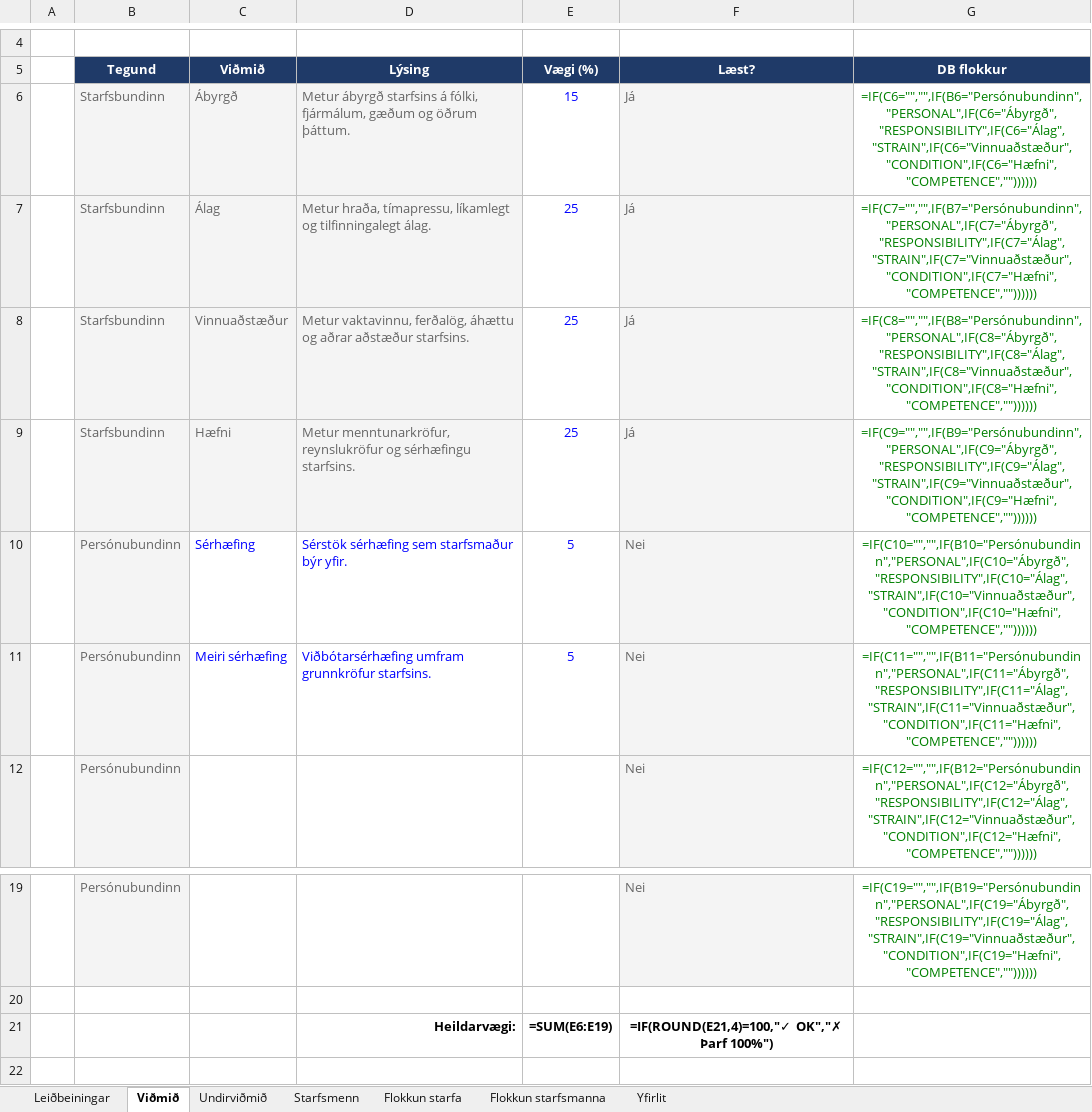
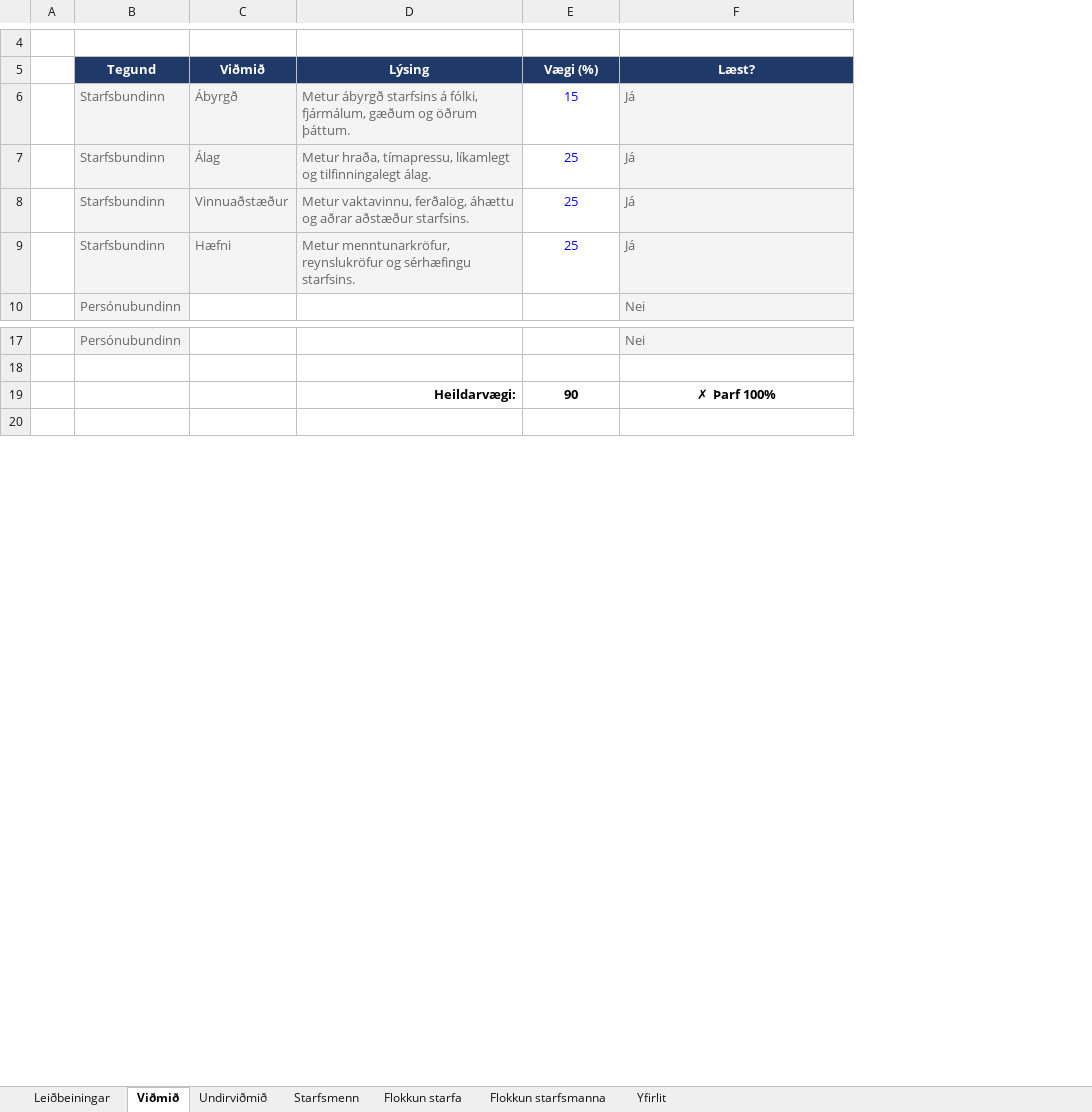
Before and after one commit to DMR-is/dmr.is, an Excel workbook: apps/directorate-of-equality-api/src/modules/report-excel/template.xlsx, sheet Viðmið, drawn as a sheet; only a part is shown, gaps mark what is left out; values as stored, in another font and other column widths than the file's, no borders; formulas without a stored value are shown as written; conditional formats not drawn; removed rows and columns are numbered as before the commit, all else as after; the diff names each change by its address in the sheet, - before the commit and + after, or states it on an @@ line.

```diff
--- a/apps/directorate-of-equality-api/src/modules/report-excel/template.xlsx (sheet Viðmið)
+++ b/apps/directorate-of-equality-api/src/modules/report-excel/template.xlsx (sheet Viðmið)
-column G (DB flokkur), rows 6-9: =IF(C6="","",IF(B6="Persónubundinn","PERSONAL",IF(C6="Ábyrgð","RESPONSIBILITY",IF(C6="Álag","STRAIN",IF(C6="Vinnuaðstæður","CONDITION",IF(C6="Hæfni","COMPETENCE","")))))) | =IF(C7="","",IF(B7="Persónubundinn","PERSONAL",IF(C7="Ábyrgð","RESPONSIBILITY",IF(C7="Álag","STRAIN",IF(C7="Vinnuaðstæður","CONDITION",IF(C7="Hæfni","COMPETENCE","")))))) | =IF(C8="","",IF(B8="Persónubundinn","PERSONAL",IF(C8="Ábyrgð","RESPONSIBILITY",IF(C8="Álag","STRAIN",IF(C8="Vinnuaðstæður","CONDITION",IF(C8="Hæfni","COMPETENCE","")))))) | =IF(C9="","",IF(B9="Persónubundinn","PERSONAL",IF(C9="Ábyrgð","RESPONSIBILITY",IF(C9="Álag","STRAIN",IF(C9="Vinnuaðstæður","CONDITION",IF(C9="Hæfni","COMPETENCE","")))))); row 12: =IF(C12="","",IF(B12="Persónubundinn","PERSONAL",IF(C12="Ábyrgð","RESPONSIBILITY",IF(C12="Álag","STRAIN",IF(C12="Vinnuaðstæður","CONDITION",IF(C12="Hæfni","COMPETENCE","")))))); row 19: =IF(C19="","",IF(B19="Persónubundinn","PERSONAL",IF(C19="Ábyrgð","RESPONSIBILITY",IF(C19="Álag","STRAIN",IF(C19="Vinnuaðstæður","CONDITION",IF(C19="Hæfni","COMPETENCE",""))))))
-row 10:  | Persónubundinn | Sérhæfing | Sérstök sérhæfing sem starfsmaður býr yfir. | 5 | Nei | =IF(C10="","",IF(B10="Persónubundinn","PERSONAL",IF(C10="Ábyrgð","RESPONSIBILITY",IF(C10="Álag","STRAIN",IF(C10="Vinnuaðstæður","CONDITION",IF(C10="Hæfni","COMPETENCE",""))))))
-row 11:  | Persónubundinn | Meiri sérhæfing | Viðbótarsérhæfing umfram grunnkröfur starfsins. | 5 | Nei | =IF(C11="","",IF(B11="Persónubundinn","PERSONAL",IF(C11="Ábyrgð","RESPONSIBILITY",IF(C11="Álag","STRAIN",IF(C11="Vinnuaðstæður","CONDITION",IF(C11="Hæfni","COMPETENCE",""))))))
-row 21:  |  |  | Heildarvægi: | =SUM(E6:E19) | =IF(ROUND(E21,4)=100,"✓ OK","✗ Þarf 100%")
+row 19:  |  |  | Heildarvægi: | 90 | ✗ Þarf 100%
```
Also changed, not shown: sheet Flokkun starfsmanna, sheet Flokkun starfa, sheet Yfirlit, sheet Undirviðmið, sheet Starfsmenn, sheet Leiðbeiningar, formulas that keep their value, hidden cells, 5 other files.
